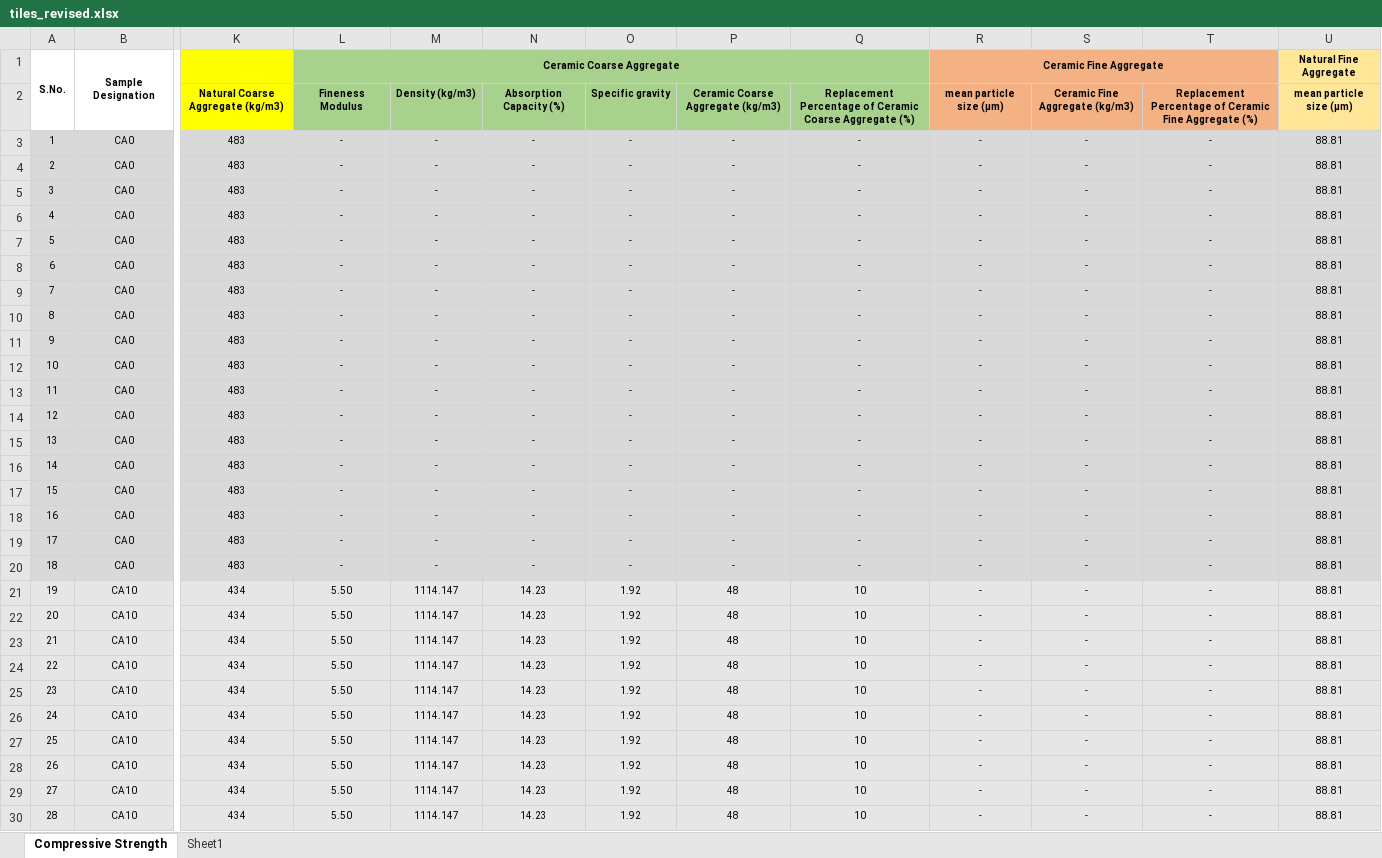
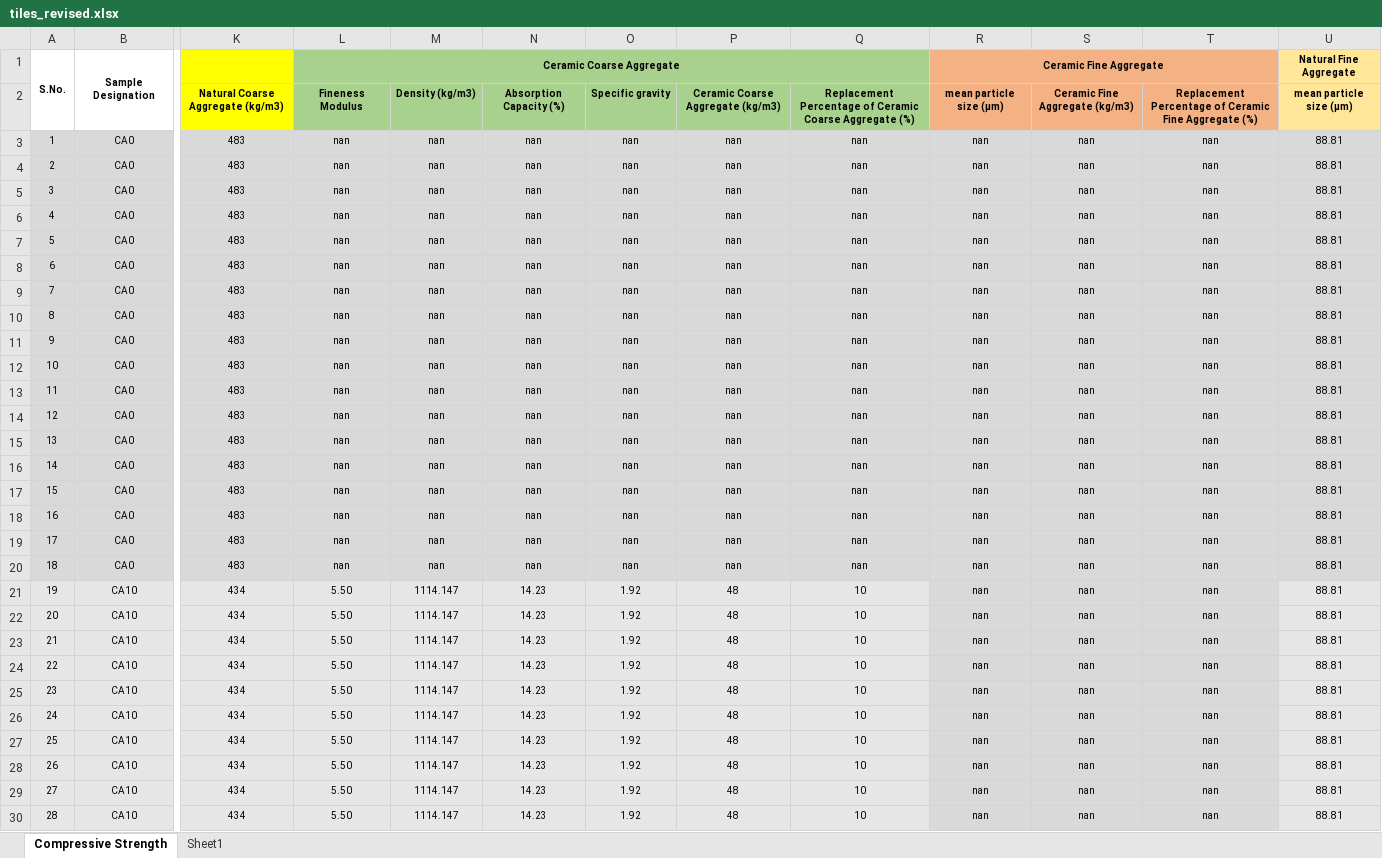
Before and after one commit to cakirogl/tiles, an Excel workbook: tiles_revised.xlsx, sheet Compressive Strength, drawn as a sheet; only a part is shown, gaps mark what is left out; values as stored, in another font and other column widths than the file's, no borders; the diff covers the shown part only; the diff names each change by its address in the sheet, - before the commit and + after, or states it on an @@ line.

Commit message:
Add files via upload

```diff
--- a/tiles_revised.xlsx (sheet Compressive Strength)
+++ b/tiles_revised.xlsx (sheet Compressive Strength)
-L3:L20: -
+L3:L20: nan
-M3:M20: -
+M3:M20: nan
-N3:N20: -
+N3:N20: nan
-O3:O20: -
+O3:O20: nan
-P3:P20: -
+P3:P20: nan
-Q3:Q20: -
+Q3:Q20: nan
-R3:R30: -
+R3:R30: nan
-S3:S30: -
+S3:S30: nan
-T3:T30: -
+T3:T30: nan
```
Also changed, not shown: 240 edited cells and cell formats elsewhere in this sheet.
